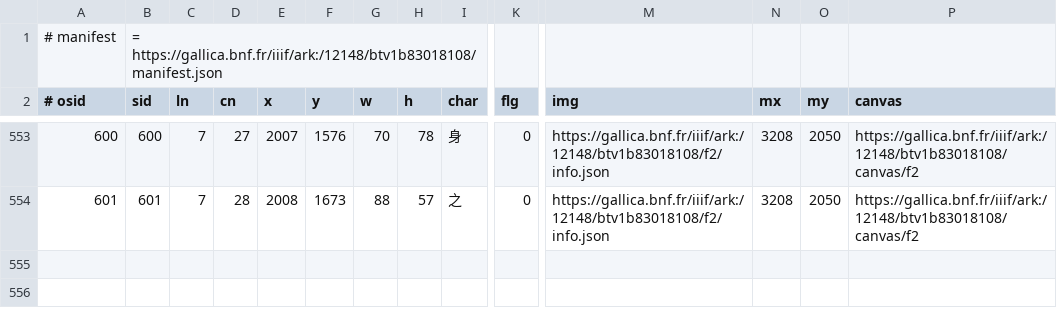
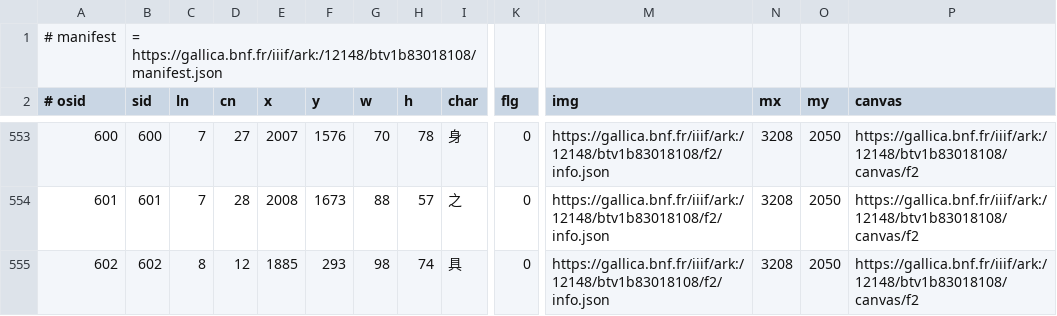
Before and after one commit to chise/hng-kiridashi-data, a TSV file: H12_fhs_P2195.tsv, drawn as a sheet; only a part is shown, gaps mark what is left out; rows hold the shown columns only; the diff names each change by its address in the sheet, - before the commit and + after, or states it on an @@ line.

Commit message:
(8-12: (1885,293)+98+74): add [via Kiridashi-kun]

```diff
--- a/H12_fhs_P2195.tsv
+++ b/H12_fhs_P2195.tsv
+row 555: 602 | 602 | 8 | 12 | 1885 | 293 | 98 | 74 | 具 | 0 | https://gallica.bnf.fr/iiif/ark:/12148/btv1b83018108/f2/info.json | 3208 | 2050 | https://gallica.bnf.fr/iiif/ark:/12148/btv1b83018108/canvas/f2
```
